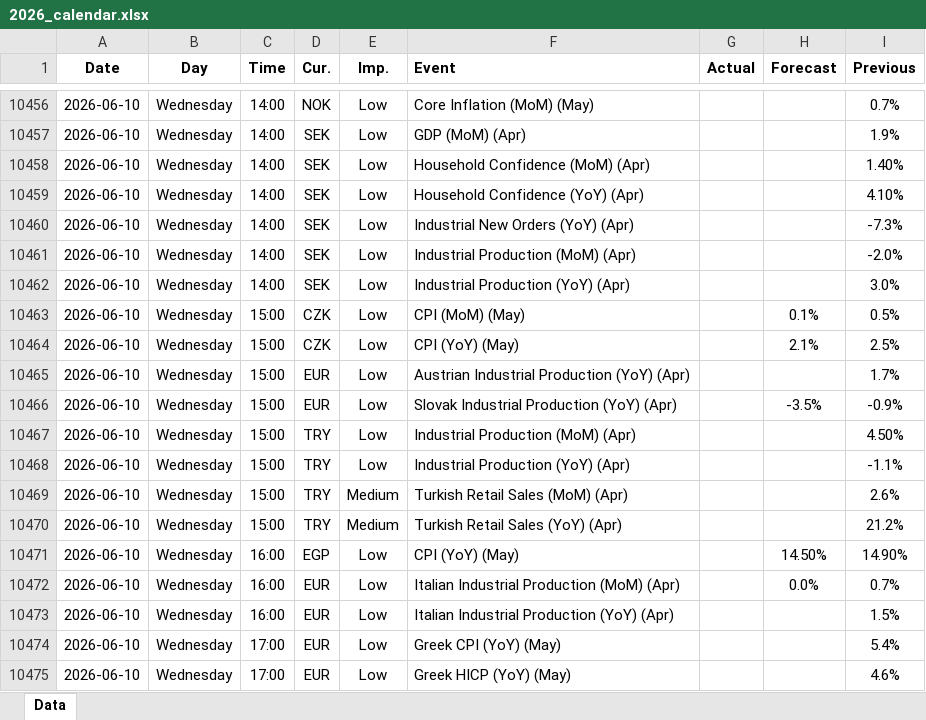
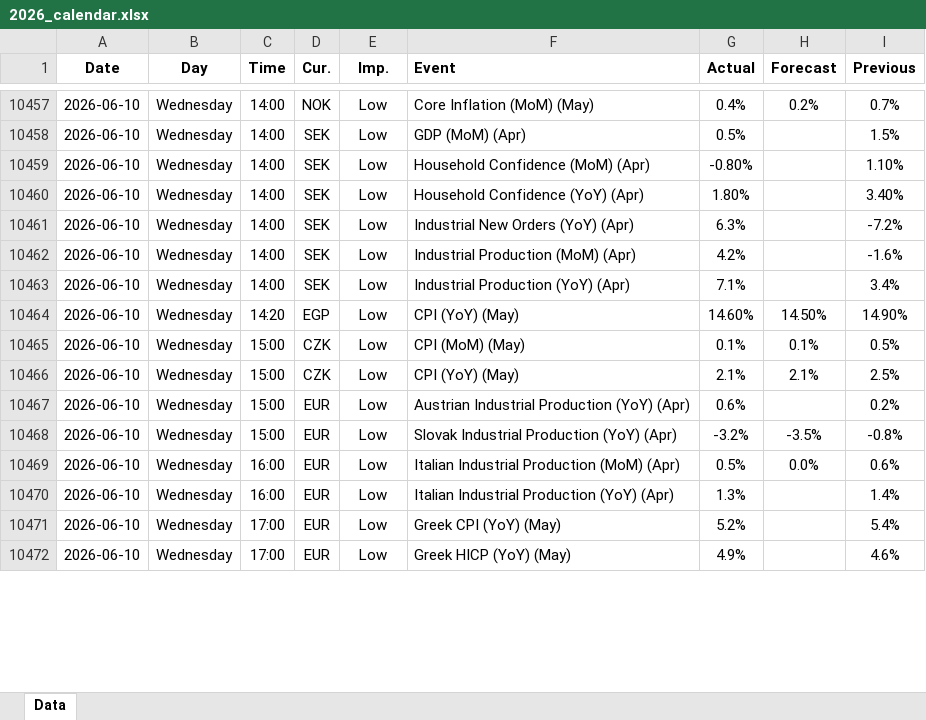
Before and after one commit to yiyousiow000814/XAUUSD-Calendar-Agent, an Excel workbook: data/Economic_Calendar/2026/2026_calendar.xlsx, sheet Data, drawn as a sheet; only a part is shown, gaps mark what is left out; values as stored, in another font and other column widths than the file's, no borders; removed rows and columns are numbered as before the commit, all else as after; the diff covers the shown part only; the diff names each change by its address in the sheet, - before the commit and + after, or states it on an @@ line.

```diff
--- a/data/Economic_Calendar/2026/2026_calendar.xlsx (sheet Data)
+++ b/data/Economic_Calendar/2026/2026_calendar.xlsx (sheet Data)
-G10457 (Actual): (empty)
+G10457 (Actual): 0.4%
-H10457 (Forecast): (empty)
+H10457 (Forecast): 0.2%
-G10458 (Actual): (empty)
+G10458 (Actual): 0.5%
-I10458 (Previous): 1.9%
+I10458 (Previous): 1.5%
-G10459 (Actual): (empty)
+G10459 (Actual): -0.80%
-I10459 (Previous): 1.40%
+I10459 (Previous): 1.10%
-G10460 (Actual): (empty)
+G10460 (Actual): 1.80%
-I10460 (Previous): 4.10%
+I10460 (Previous): 3.40%
-G10461 (Actual): (empty)
+G10461 (Actual): 6.3%
-I10461 (Previous): -7.3%
+I10461 (Previous): -7.2%
-G10462 (Actual): (empty)
+G10462 (Actual): 4.2%
-I10462 (Previous): -2.0%
+I10462 (Previous): -1.6%
-G10463 (Actual): (empty)
+G10463 (Actual): 7.1%
-I10463 (Previous): 3.0%
+I10463 (Previous): 3.4%
+row 10464: 2026-06-10 | Wednesday | 14:20 | EGP | Low | CPI (YoY) (May) | 14.60% | 14.50% | 14.90%
-G10465 (Actual): (empty)
+G10465 (Actual): 0.1%
-G10466 (Actual): (empty)
+G10466 (Actual): 2.1%
-G10467 (Actual): (empty)
+G10467 (Actual): 0.6%
-I10467 (Previous): 1.7%
+I10467 (Previous): 0.2%
-G10468 (Actual): (empty)
+G10468 (Actual): -3.2%
-I10468 (Previous): -0.9%
+I10468 (Previous): -0.8%
-row 10467: 2026-06-10 | Wednesday | 15:00 | TRY | Low | Industrial Production (MoM) (Apr) |  |  | 4.50%
-row 10468: 2026-06-10 | Wednesday | 15:00 | TRY | Low | Industrial Production (YoY) (Apr) |  |  | -1.1%
-row 10469: 2026-06-10 | Wednesday | 15:00 | TRY | Medium | Turkish Retail Sales (MoM) (Apr) |  |  | 2.6%
-row 10470: 2026-06-10 | Wednesday | 15:00 | TRY | Medium | Turkish Retail Sales (YoY) (Apr) |  |  | 21.2%
-row 10471: 2026-06-10 | Wednesday | 16:00 | EGP | Low | CPI (YoY) (May) |  | 14.50% | 14.90%
-G10469 (Actual): (empty)
+G10469 (Actual): 0.5%
-I10469 (Previous): 0.7%
+I10469 (Previous): 0.6%
-G10470 (Actual): (empty)
+G10470 (Actual): 1.3%
-I10470 (Previous): 1.5%
+I10470 (Previous): 1.4%
-G10471 (Actual): (empty)
+G10471 (Actual): 5.2%
-G10472 (Actual): (empty)
+G10472 (Actual): 4.9%
```
Also changed, not shown: 75 added rows, 7 removed rows, 116 edited cells and cell formats elsewhere in this sheet, 2 other files.
